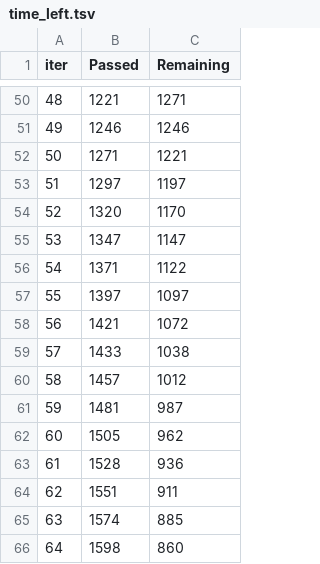
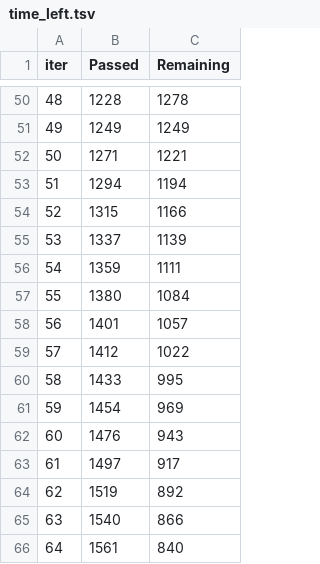
Before and after one commit to melikaabedikoupaei/ML_return_rate_prediction, a TSV file: PYTHON/catboost_info/time_left.tsv, drawn as a sheet; only a part is shown, gaps mark what is left out; the diff covers the shown part only.

```diff
--- a/PYTHON/catboost_info/time_left.tsv
+++ b/PYTHON/catboost_info/time_left.tsv
@@ -50,17 +50,17 @@ iter	Passed	Remaining
-48	1221	1271
-49	1246	1246
+48	1228	1278
+49	1249	1249
 50	1271	1221
-51	1297	1197
-52	1320	1170
-53	1347	1147
-54	1371	1122
-55	1397	1097
-56	1421	1072
-57	1433	1038
-58	1457	1012
-59	1481	987
-60	1505	962
-61	1528	936
-62	1551	911
-63	1574	885
-64	1598	860
+51	1294	1194
+52	1315	1166
+53	1337	1139
+54	1359	1111
+55	1380	1084
+56	1401	1057
+57	1412	1022
+58	1433	995
+59	1454	969
+60	1476	943
+61	1497	917
+62	1519	892
+63	1540	866
+64	1561	840
```
Also changed, not shown: 165 edited cells elsewhere in this file, 3 other files.
